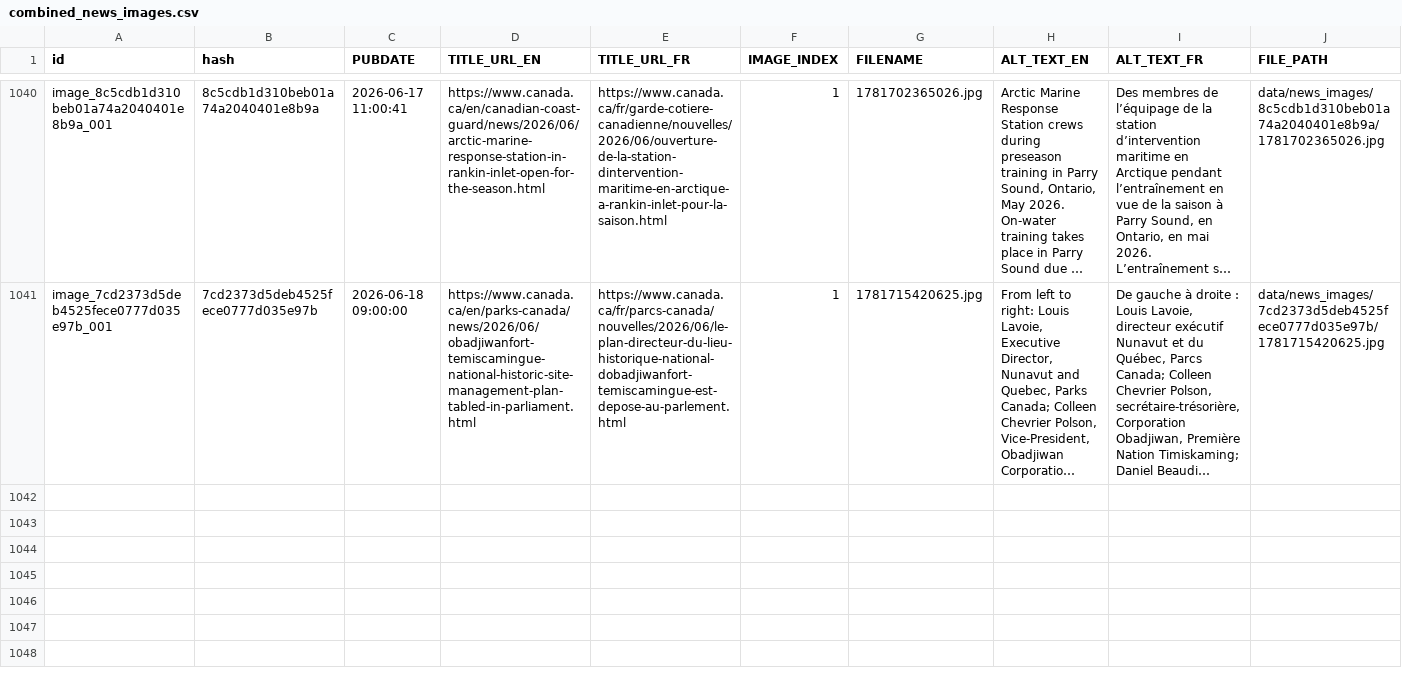
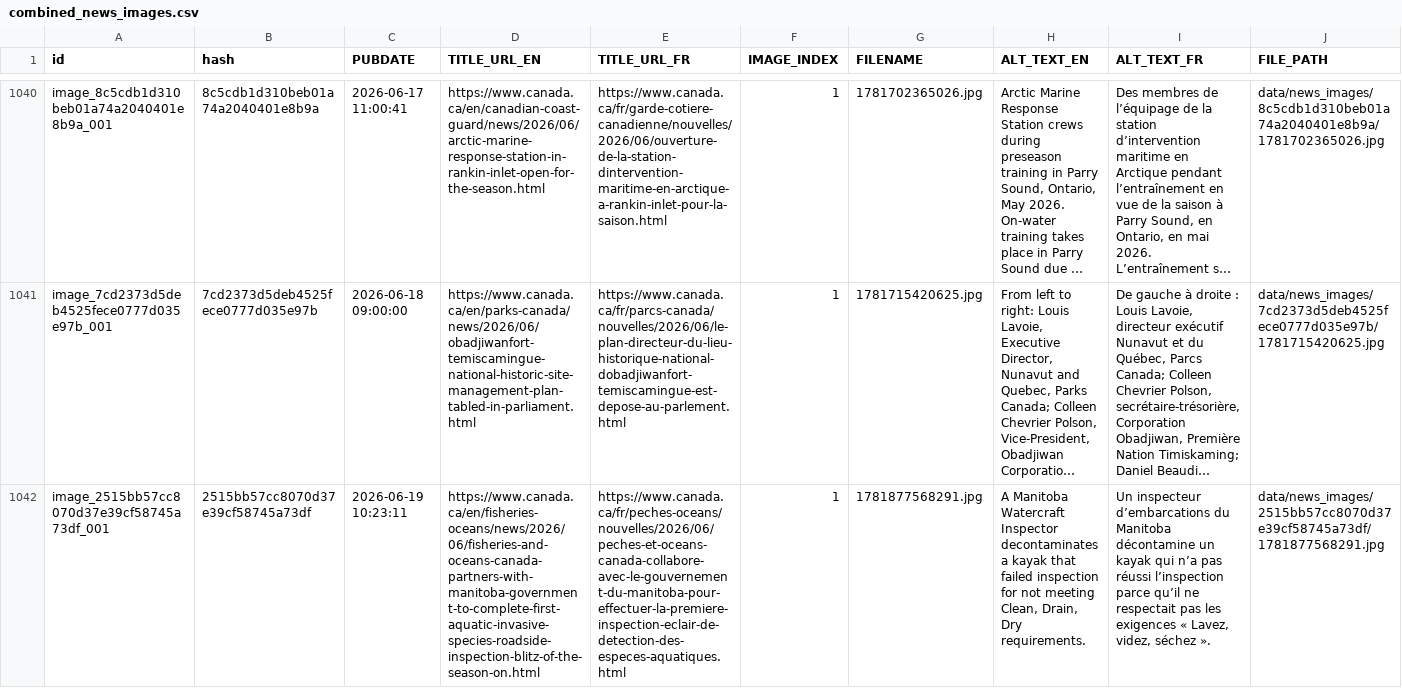
Before and after one commit to PatLittle/GC-News-Nouvelles-GC, a CSV file: combined_news_images.csv, drawn as a sheet; only a part is shown, gaps mark what is left out; long unchanged cells end in …; rows hold the shown columns only; the diff covers the shown part only; the diff names each change by its address in the sheet, - before the commit and + after, or states it on an @@ line.

```diff
--- a/combined_news_images.csv
+++ b/combined_news_images.csv
+row 1042: image_2515bb57cc8070d37e39cf58745a73df_001 | 2515bb57cc8070d37e39cf58745a73df | 2026-06-19 10:23:11 | https://www.canada.ca/en/fisheries-oceans/news/2026/06/fisheries-and-oceans-canada-partners-with-manitoba-government-to-complete-first-aquatic-invasive-species-roadside-inspection-blitz-of-the-season-on.html | https://www.canada.ca/fr/peches-oceans/nouvelles/2026/06/peches-et-oceans-canada-collabore-avec-le-gouvernement-du-manitoba-pour-effectuer-la-premiere-inspection-eclair-de-detection-des-especes-aquatiques.html | 1 | 1781877568291.jpg | A Manitoba Watercraft Inspector decontaminates a kayak that failed inspection for not meeting Clean, Drain, Dry requirements. | Un inspecteur d’embarcations du Manitoba décontamine un kayak qui n’a pas réussi l’inspection parce qu’il ne respectait pas les exigences « Lavez, videz, séchez ». | data/news_images/2515bb57cc8070d37e39cf58745a73df/1781877568291.jpg
```
Also changed, not shown: 2 added rows elsewhere in this file, 4 other files.
